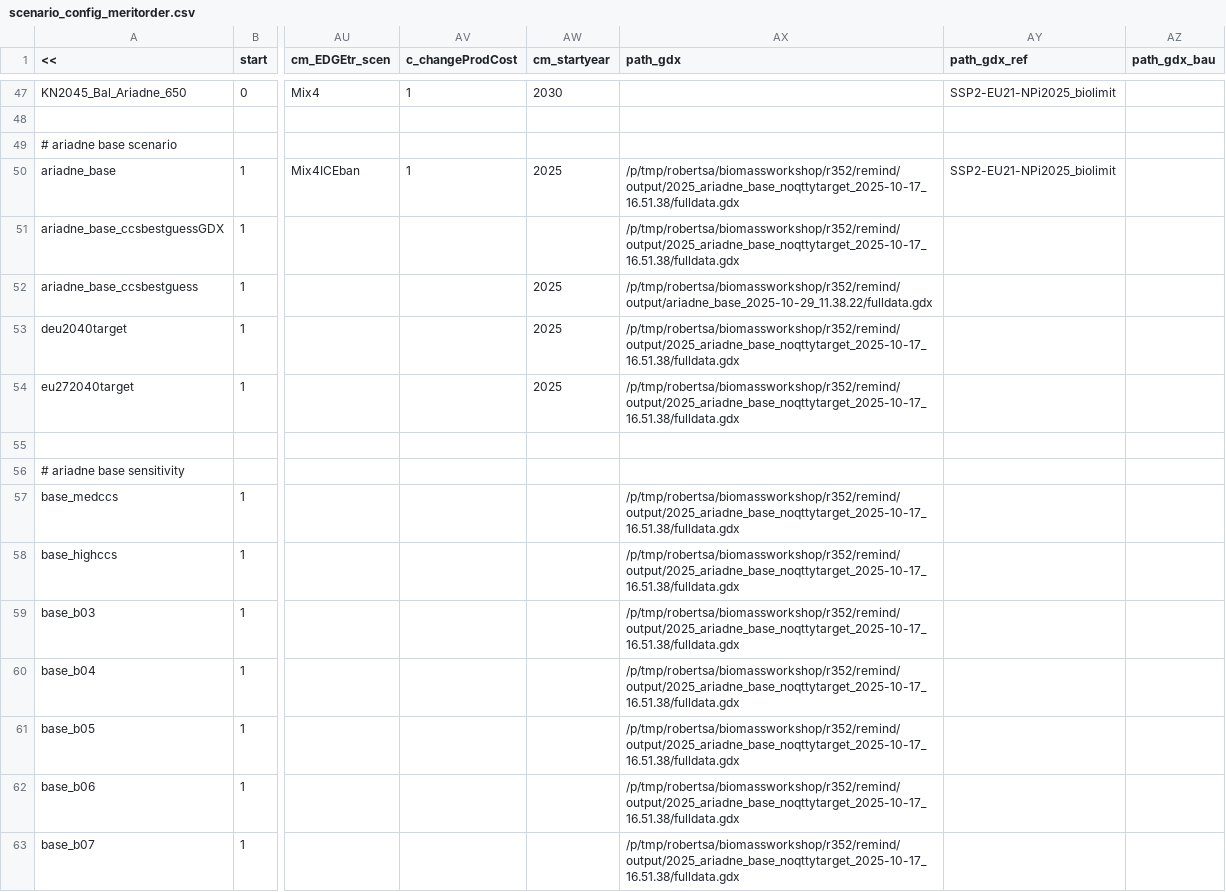
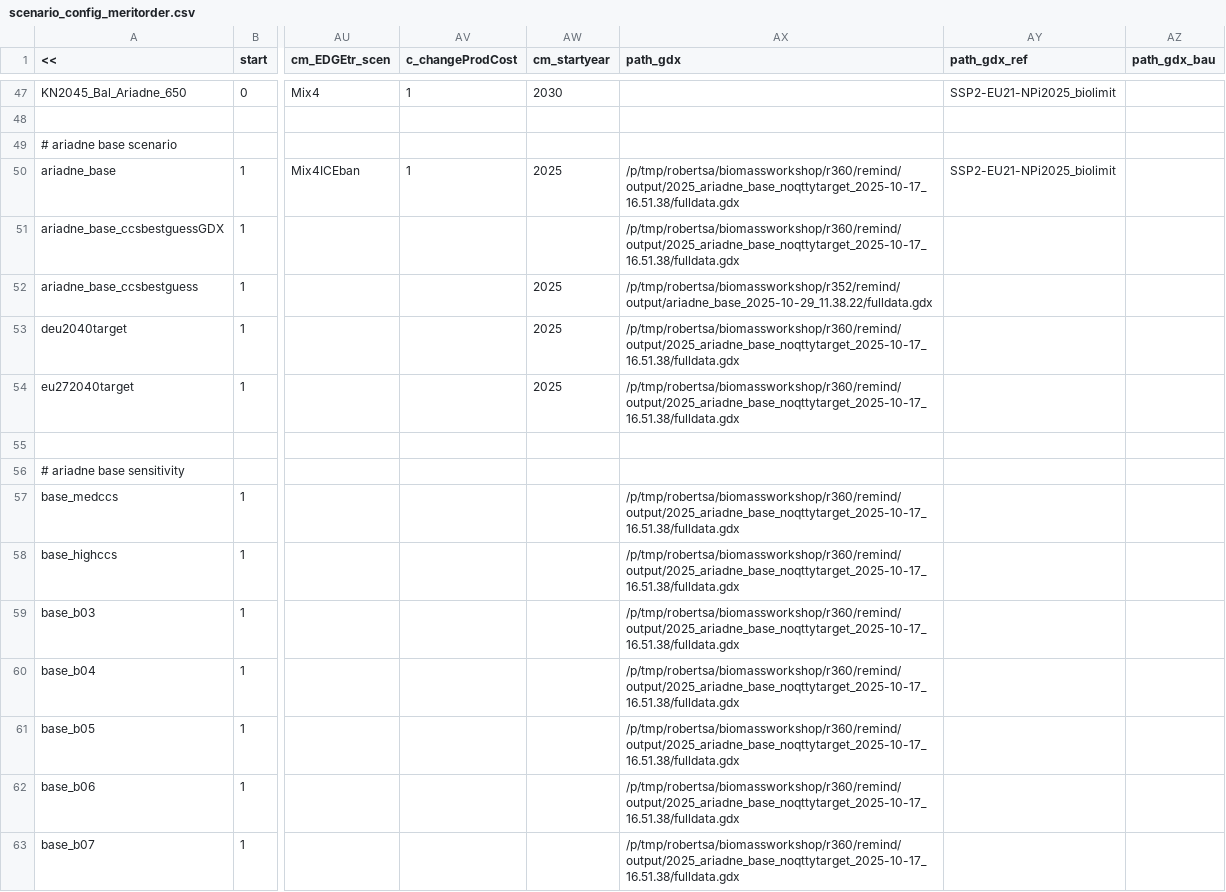
Before and after one commit to robertsalzwedel/remind, a CSV file: config/scenario_config_meritorder.csv, drawn as a sheet; only a part is shown, gaps mark what is left out; the diff covers the shown part only; the diff names each change by its address in the sheet, - before the commit and + after, or states it on an @@ line.

```diff
--- a/config/scenario_config_meritorder.csv
+++ b/config/scenario_config_meritorder.csv
-AX50:AX51 (path_gdx): /p/tmp/robertsa/biomassworkshop/r352/remind/output/2025_ariadne_base_noqttytarget_2025-10-17_16.51.38/fulldata.gdx
+AX50:AX51 (path_gdx): /p/tmp/robertsa/biomassworkshop/r360/remind/output/2025_ariadne_base_noqttytarget_2025-10-17_16.51.38/fulldata.gdx
-AX53:AX54 (path_gdx): /p/tmp/robertsa/biomassworkshop/r352/remind/output/2025_ariadne_base_noqttytarget_2025-10-17_16.51.38/fulldata.gdx
+AX53:AX54 (path_gdx): /p/tmp/robertsa/biomassworkshop/r360/remind/output/2025_ariadne_base_noqttytarget_2025-10-17_16.51.38/fulldata.gdx
-AX57:AX63 (path_gdx): /p/tmp/robertsa/biomassworkshop/r352/remind/output/2025_ariadne_base_noqttytarget_2025-10-17_16.51.38/fulldata.gdx
+AX57:AX63 (path_gdx): /p/tmp/robertsa/biomassworkshop/r360/remind/output/2025_ariadne_base_noqttytarget_2025-10-17_16.51.38/fulldata.gdx
```
Also changed, not shown: 64 edited cells elsewhere in this file, 2 other files.
